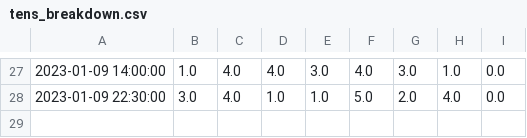
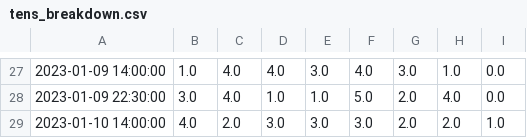
Before and after one commit to Peterstangolis/lottery_analysis_dashboard, a CSV file: data/tens_breakdown.csv, drawn as a sheet; only a part is shown, gaps mark what is left out; the diff names each change by its address in the sheet, - before the commit and + after, or states it on an @@ line.

```diff
--- a/data/tens_breakdown.csv
+++ b/data/tens_breakdown.csv
+row 29: 2023-01-10 14:00:00 | 4.0 | 2.0 | 3.0 | 3.0 | 3.0 | 2.0 | 2.0 | 1.0
```
Also changed, not shown: 3 other files.
